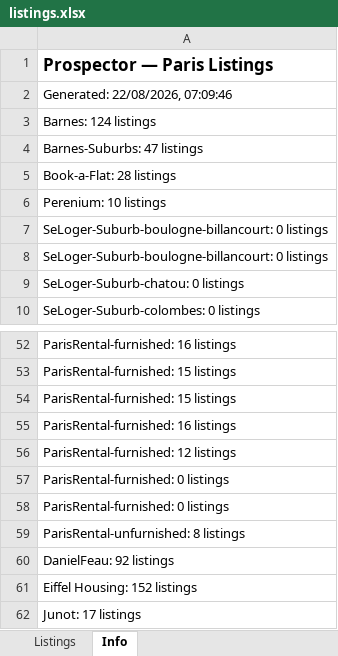
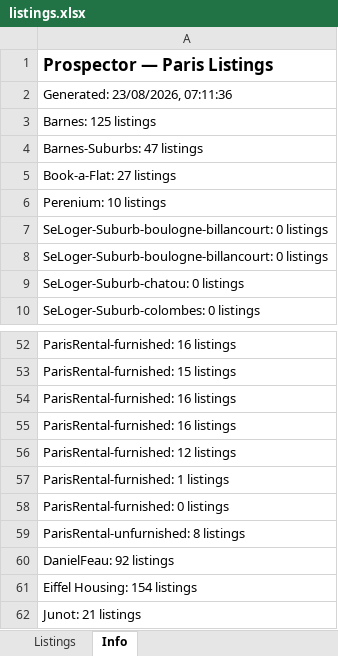
Before and after one commit to YFIP/House-Search-Agent, an Excel workbook: listings.xlsx, sheet Info, drawn as a sheet; only a part is shown, gaps mark what is left out; values as stored, in another font and other column widths than the file's, no borders; removed rows and columns are numbered as before the commit, all else as after; the diff names each change by its address in the sheet, - before the commit and + after, or states it on an @@ line.

```diff
--- a/listings.xlsx (sheet Info)
+++ b/listings.xlsx (sheet Info)
-A2: Generated: 22/08/2026, 07:09:46
+A2: Generated: 23/08/2026, 07:11:36
-A3: Barnes: 124 listings
+A3: Barnes: 125 listings
-A5: Book-a-Flat: 28 listings
+A5: Book-a-Flat: 27 listings
-row 54: ParisRental-furnished: 15 listings
+row 54: ParisRental-furnished: 16 listings
-A57: ParisRental-furnished: 0 listings
+A57: ParisRental-furnished: 1 listings
-A61: Eiffel Housing: 152 listings
+A61: Eiffel Housing: 154 listings
-A62: Junot: 17 listings
+A62: Junot: 21 listings
```
Also changed, not shown: sheet Listings, listings-sale.xlsx, 1 other file.
